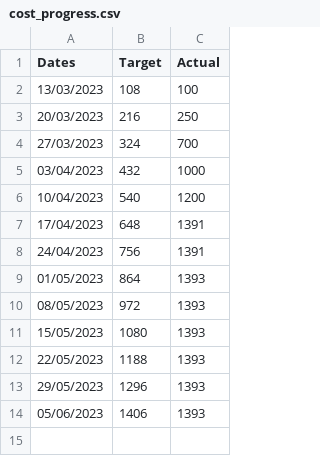
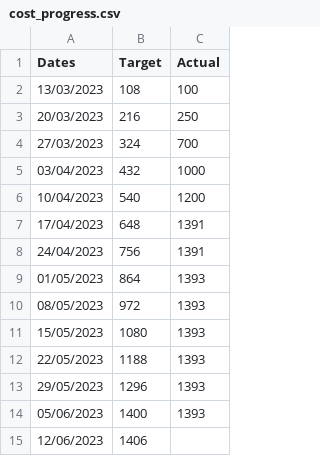
Before and after one commit to joeyclemens/cohbra, a CSV file: progress/cost_progress.csv, drawn as a sheet.

Commit message:
Update cost_progress.csv

```diff
--- a/progress/cost_progress.csv
+++ b/progress/cost_progress.csv
@@ -13,2 +13,3 @@ Dates,Target,Actual
 29/05/2023,1296,1393
-05/06/2023,1406,1393
+05/06/2023,1400,1393
+12/06/2023,1406,
```
